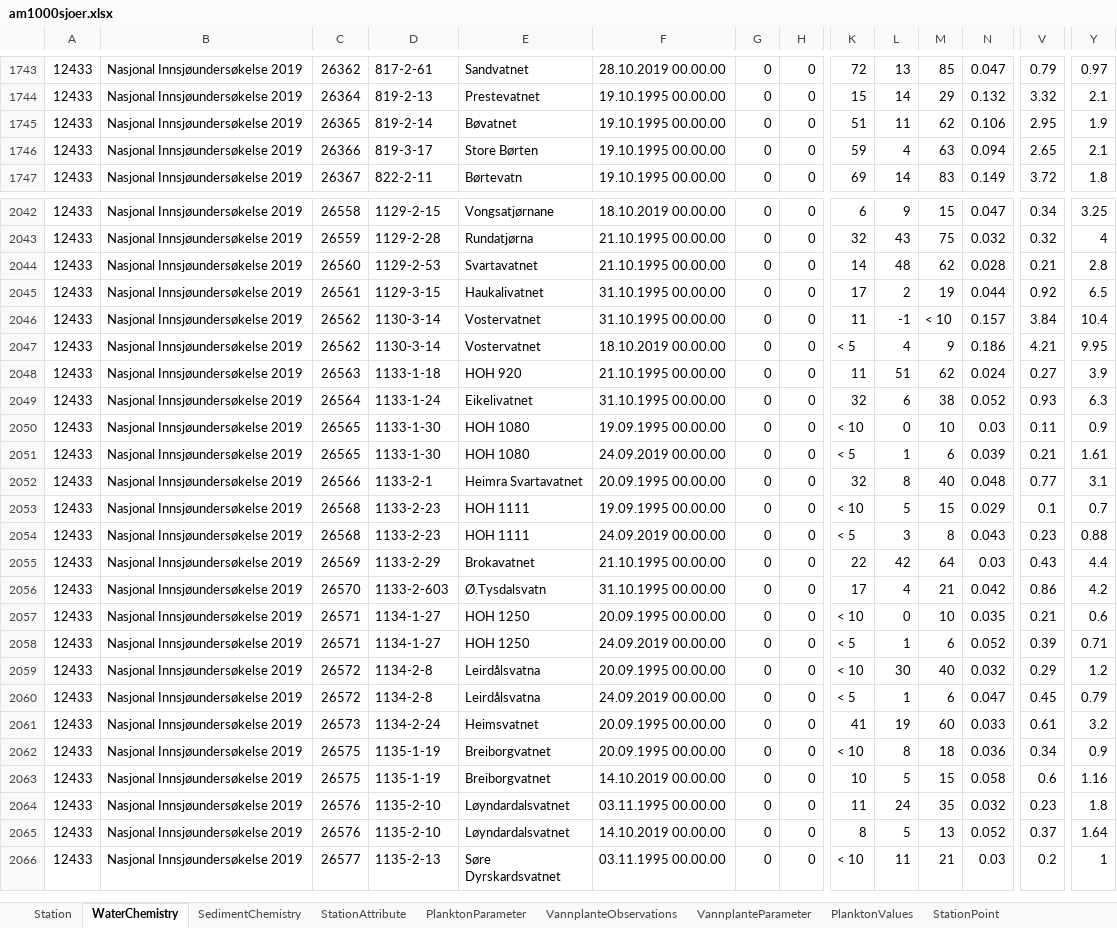
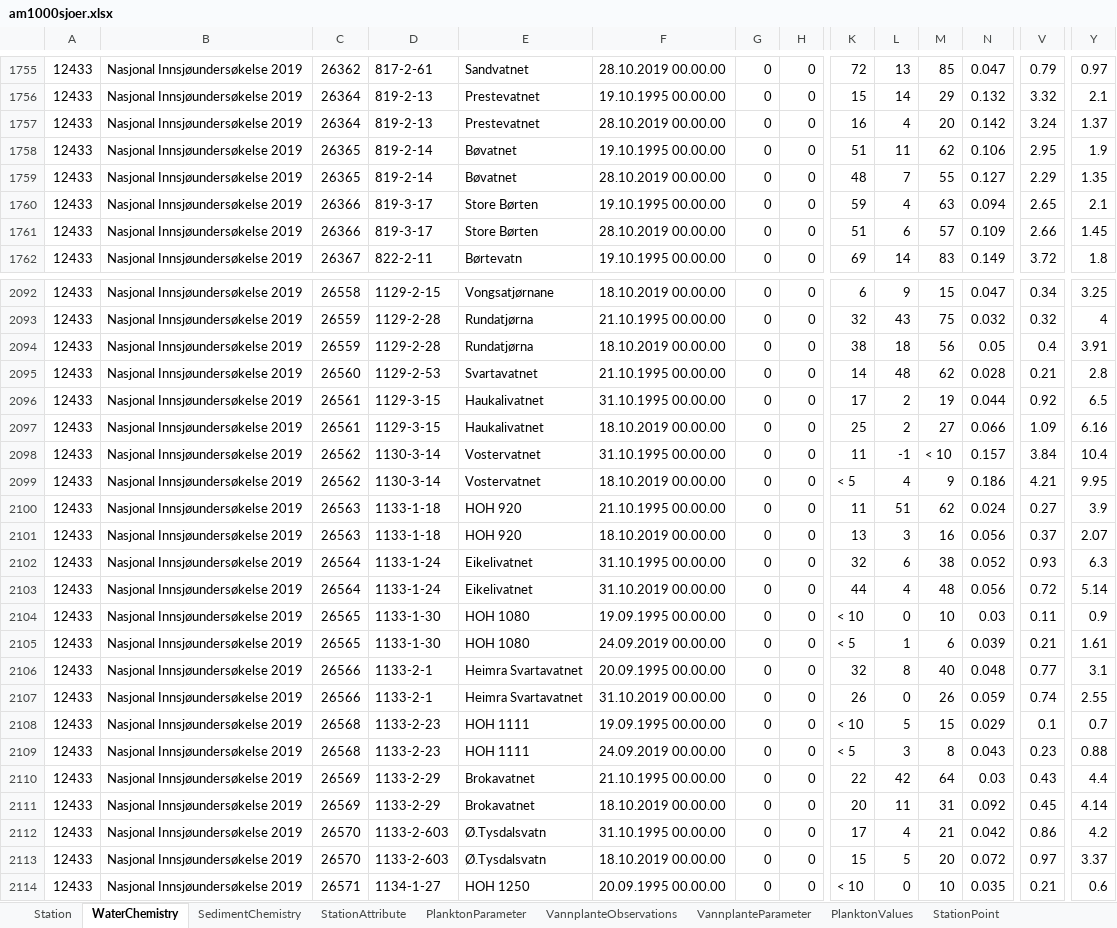
Before and after one commit to NIVANorge/1000_lakes_qc, an Excel workbook: am1000sjoer.xlsx, sheet WaterChemistry, drawn as a sheet; only a part is shown, gaps mark what is left out; the shorter side is filled out with more unchanged rows; values as stored, in another font and other column widths than the file's, no borders; rows hold the shown columns only; the diff covers the shown part only; the diff names each change by its address in the sheet, - before the commit and + after, or states it on an @@ line.

```diff
--- a/am1000sjoer.xlsx (sheet WaterChemistry)
+++ b/am1000sjoer.xlsx (sheet WaterChemistry)
+row 1757: 12433 | Nasjonal Innsjøundersøkelse 2019 | 26364 | 819-2-13 | Prestevatnet | 28.10.2019 00.00.00 | 0 | 0 | 16 | 4 | 20 | 0.142 | 3.24 | 1.37
+row 1759: 12433 | Nasjonal Innsjøundersøkelse 2019 | 26365 | 819-2-14 | Bøvatnet | 28.10.2019 00.00.00 | 0 | 0 | 48 | 7 | 55 | 0.127 | 2.29 | 1.35
+row 1761: 12433 | Nasjonal Innsjøundersøkelse 2019 | 26366 | 819-3-17 | Store Børten | 28.10.2019 00.00.00 | 0 | 0 | 51 | 6 | 57 | 0.109 | 2.66 | 1.45
+row 2094: 12433 | Nasjonal Innsjøundersøkelse 2019 | 26559 | 1129-2-28 | Rundatjørna | 18.10.2019 00.00.00 | 0 | 0 | 38 | 18 | 56 | 0.05 | 0.4 | 3.91
+row 2097: 12433 | Nasjonal Innsjøundersøkelse 2019 | 26561 | 1129-3-15 | Haukalivatnet | 18.10.2019 00.00.00 | 0 | 0 | 25 | 2 | 27 | 0.066 | 1.09 | 6.16
+row 2101: 12433 | Nasjonal Innsjøundersøkelse 2019 | 26563 | 1133-1-18 | HOH 920 | 18.10.2019 00.00.00 | 0 | 0 | 13 | 3 | 16 | 0.056 | 0.37 | 2.07
+row 2103: 12433 | Nasjonal Innsjøundersøkelse 2019 | 26564 | 1133-1-24 | Eikelivatnet | 31.10.2019 00.00.00 | 0 | 0 | 44 | 4 | 48 | 0.056 | 0.72 | 5.14
+row 2107: 12433 | Nasjonal Innsjøundersøkelse 2019 | 26566 | 1133-2-1 | Heimra Svartavatnet | 31.10.2019 00.00.00 | 0 | 0 | 26 | 0 | 26 | 0.059 | 0.74 | 2.55
+row 2111: 12433 | Nasjonal Innsjøundersøkelse 2019 | 26569 | 1133-2-29 | Brokavatnet | 18.10.2019 00.00.00 | 0 | 0 | 20 | 11 | 31 | 0.092 | 0.45 | 4.14
+row 2113: 12433 | Nasjonal Innsjøundersøkelse 2019 | 26570 | 1133-2-603 | Ø.Tysdalsvatn | 18.10.2019 00.00.00 | 0 | 0 | 15 | 5 | 20 | 0.072 | 0.97 | 3.37
```
Also changed, not shown: 53 added rows elsewhere in this sheet, 6 other files.
